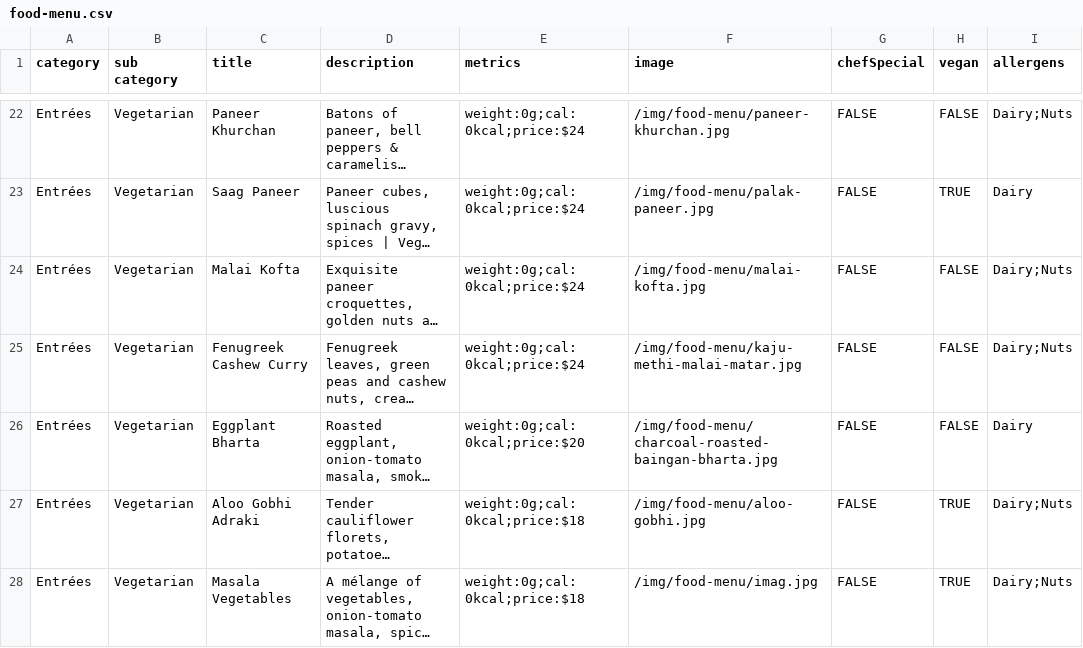
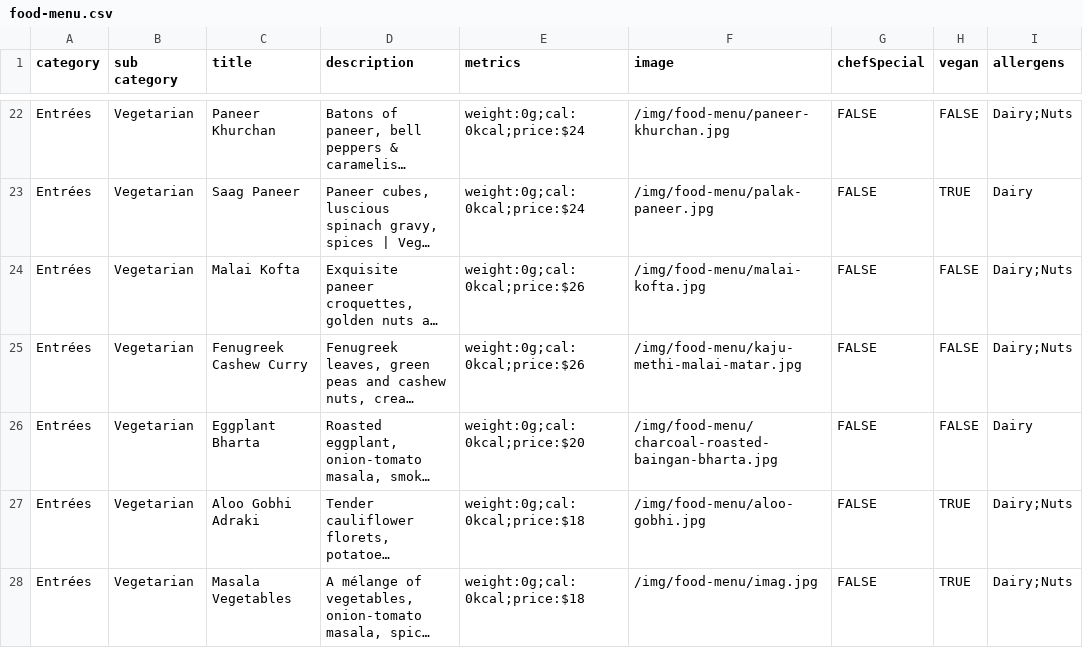
Before and after one commit to pritishraj04/delhi-lounge-new-menu, a CSV file: public/data/food-menu.csv, drawn as a sheet; only a part is shown, gaps mark what is left out; long unchanged cells end in …; the diff names each change by its address in the sheet, - before the commit and + after, or states it on an @@ line.

Commit message:
Post Update

```diff
--- a/public/data/food-menu.csv
+++ b/public/data/food-menu.csv
-E24:E25 (metrics): weight:0g;cal:0kcal;price:$24
+E24:E25 (metrics): weight:0g;cal:0kcal;price:$26
```
